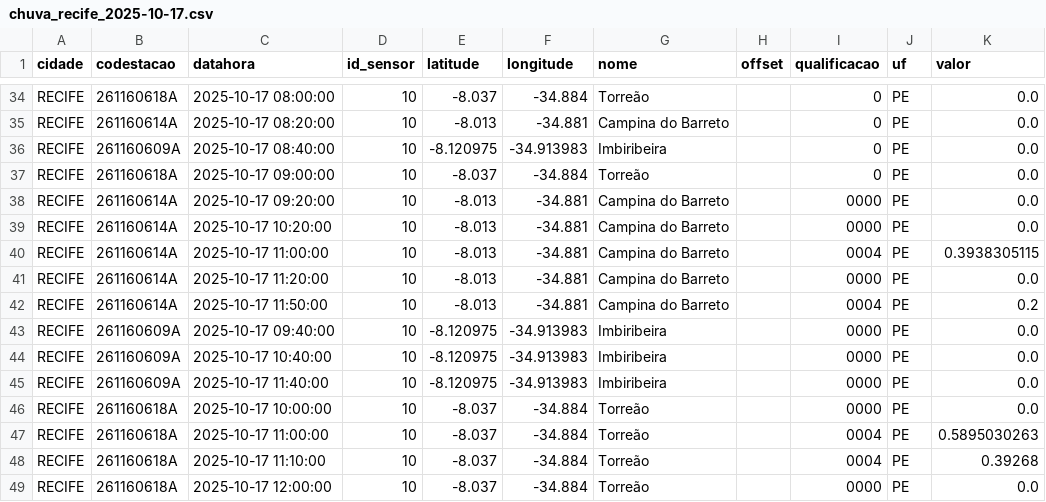
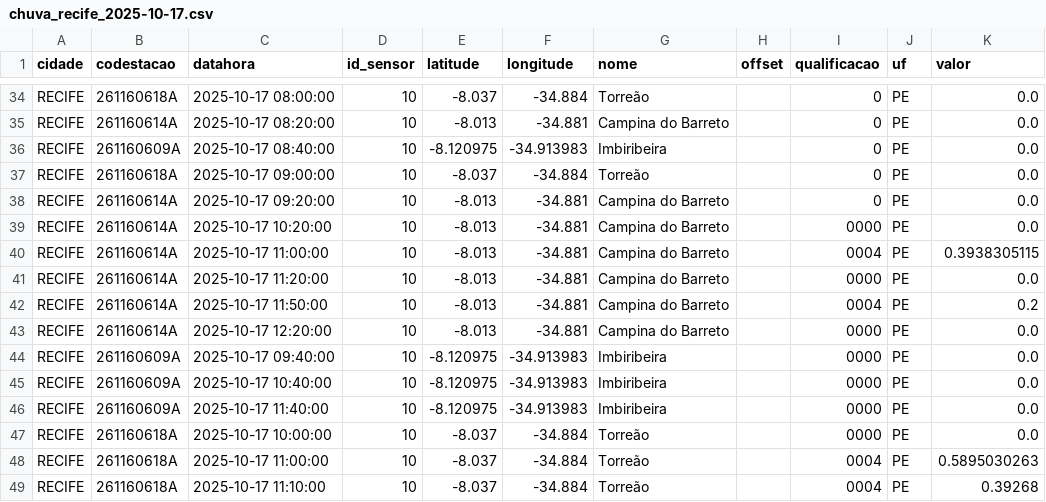
Before and after one commit to RafaellaB/Diagramas-de-risco-din-mico, a CSV file: chuva_recife_2025-10-17.csv, drawn as a sheet; only a part is shown, gaps mark what is left out; the shorter side is filled out with more unchanged rows.

```diff
--- a/chuva_recife_2025-10-17.csv
+++ b/chuva_recife_2025-10-17.csv
@@ -37,3 +37,3 @@ RECIFE,261160609A,2025-10-17 08:40:00,10,-8.120975,-34.913983,Imbiribeira,,0,PE,
 RECIFE,261160618A,2025-10-17 09:00:00,10,-8.037,-34.884,Torreão,,0,PE,0.0
-RECIFE,261160614A,2025-10-17 09:20:00,10,-8.013,-34.881,Campina do Barreto,,0000,PE,0.0
+RECIFE,261160614A,2025-10-17 09:20:00,10,-8.013,-34.881,Campina do Barreto,,0,PE,0.0
 RECIFE,261160614A,2025-10-17 10:20:00,10,-8.013,-34.881,Campina do Barreto,,0000,PE,0.0
@@ -42,2 +42,3 @@ RECIFE,261160614A,2025-10-17 11:20:00,10,-8.013,-34.881,Campina do Barreto,,0000
 RECIFE,261160614A,2025-10-17 11:50:00,10,-8.013,-34.881,Campina do Barreto,,0004,PE,0.2
+RECIFE,261160614A,2025-10-17 12:20:00,10,-8.013,-34.881,Campina do Barreto,,0000,PE,0.0
 RECIFE,261160609A,2025-10-17 09:40:00,10,-8.120975,-34.913983,Imbiribeira,,0000,PE,0.0
```
